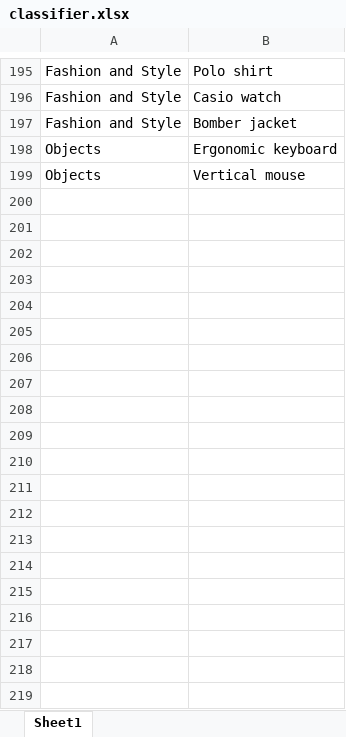
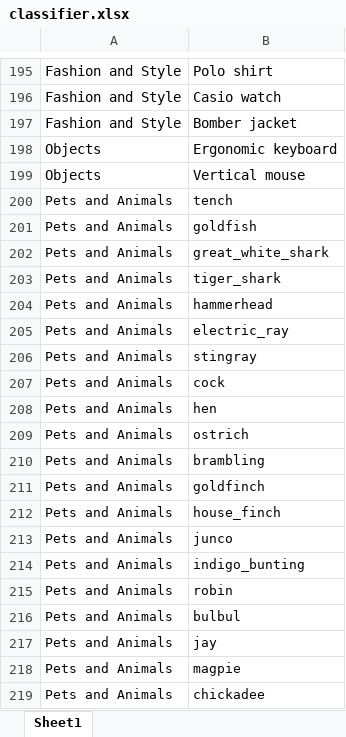
Before and after one commit to HimanshuMukane/Image-to-Caption-Generation, an Excel workbook: classifier.xlsx, sheet Sheet1, drawn as a sheet; only a part is shown, gaps mark what is left out; values as stored, in another font and other column widths than the file's, no borders; the diff covers the shown part only; the diff names each change by its address in the sheet, - before the commit and + after, or states it on an @@ line.

```diff
--- a/classifier.xlsx (sheet Sheet1)
+++ b/classifier.xlsx (sheet Sheet1)
+row 200: Pets and Animals | tench
+row 201: Pets and Animals | goldfish
+row 202: Pets and Animals | great_white_shark
+row 203: Pets and Animals | tiger_shark
+row 204: Pets and Animals | hammerhead
+row 205: Pets and Animals | electric_ray
+row 206: Pets and Animals | stingray
+row 207: Pets and Animals | cock
+row 208: Pets and Animals | hen
+row 209: Pets and Animals | ostrich
+row 210: Pets and Animals | brambling
+row 211: Pets and Animals | goldfinch
+row 212: Pets and Animals | house_finch
+row 213: Pets and Animals | junco
+row 214: Pets and Animals | indigo_bunting
+row 215: Pets and Animals | robin
+row 216: Pets and Animals | bulbul
+row 217: Pets and Animals | jay
+row 218: Pets and Animals | magpie
+row 219: Pets and Animals | chickadee
```
Also changed, not shown: 584 added rows elsewhere in this sheet, 6 other files.
